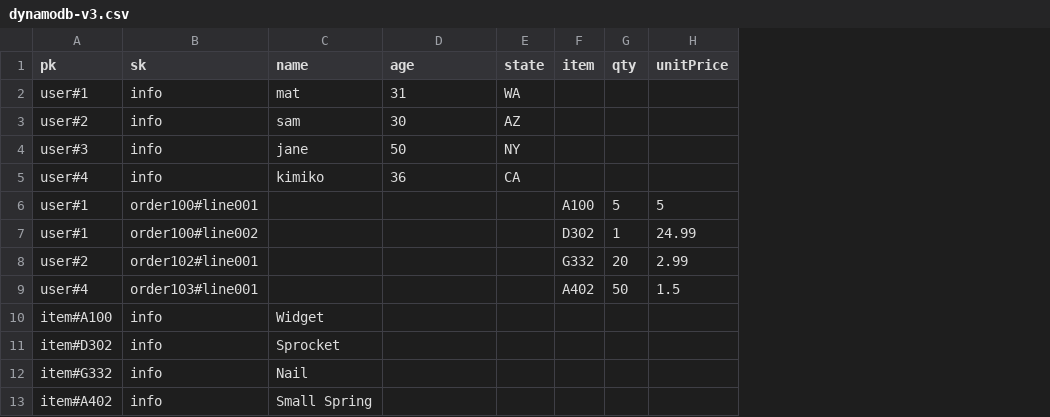
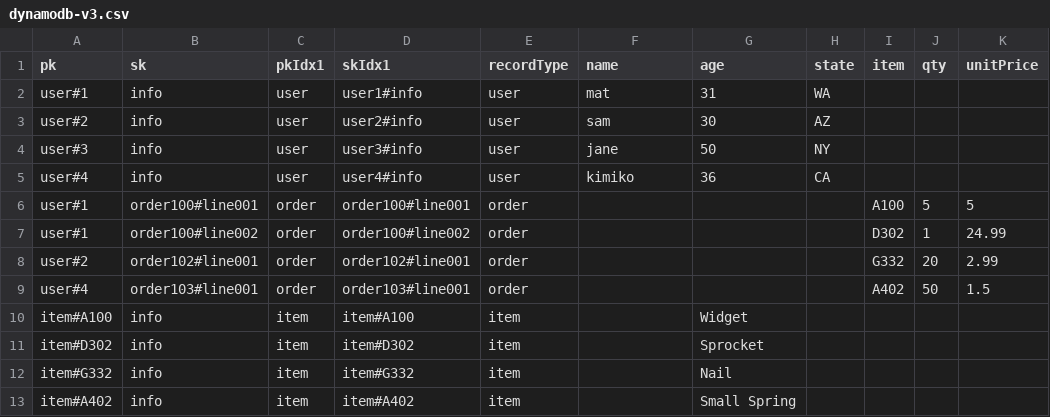
Before and after one commit to shafkevi/cdk-dynamo-sql-demo, a CSV file: lib/constructs/lambda/seed-function/data/dynamodb-v3.csv, drawn as a sheet; addresses are those after the commit; the diff names each change by its address in the sheet, - before the commit and + after, or states it on an @@ line.

Commit message:
cleaning up api, updated data, and also added in a dynamo index

```diff
--- a/lib/constructs/lambda/seed-function/data/dynamodb-v3.csv
+++ b/lib/constructs/lambda/seed-function/data/dynamodb-v3.csv
+column C (pkIdx1), rows 2-13: user | user | user | user | order | order | order | order | item | item | item | item
+column D (skIdx1), rows 2-13: user1#info | user2#info | user3#info | user4#info | order100#line001 | order100#line002 | order102#line001 | order103#line001 | item#A100 | item#D302 | item#G332 | item#A402
+column E (recordType), rows 2-13: user | user | user | user | order | order | order | order | item | item | item | item
-F10 (name): Widget
+F10 (name): (empty)
-G10 (age): (empty)
+G10 (age): Widget
-F11 (name): Sprocket
+F11 (name): (empty)
-G11 (age): (empty)
+G11 (age): Sprocket
-F12 (name): Nail
+F12 (name): (empty)
-G12 (age): (empty)
+G12 (age): Nail
-F13 (name): Small Spring
+F13 (name): (empty)
-G13 (age): (empty)
+G13 (age): Small Spring
```
Also changed, not shown: 8 other files.
